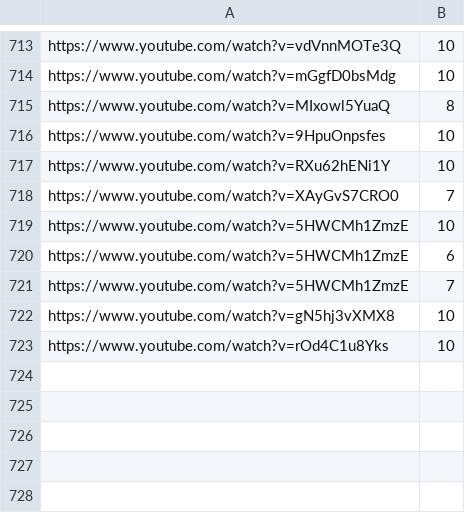
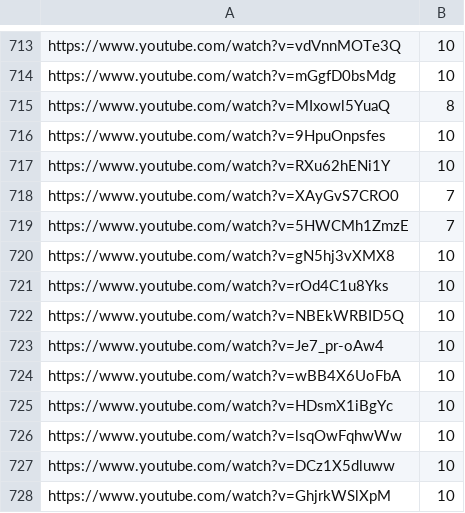
Before and after one commit to Leirach/julioprofe9001, a CSV file: memes/volumes.csv, drawn as a sheet; only a part is shown, gaps mark what is left out.

Commit message:
updated volumes.csv

```diff
--- a/memes/volumes.csv
+++ b/memes/volumes.csv
@@ -718,4 +718,2 @@ https://www.youtube.com/watch?v=RXu62hENi1Y,10
 https://www.youtube.com/watch?v=XAyGvS7CRO0,7
-https://www.youtube.com/watch?v=5HWCMh1ZmzE,10
-https://www.youtube.com/watch?v=5HWCMh1ZmzE,6
 https://www.youtube.com/watch?v=5HWCMh1ZmzE,7
@@ -723 +721,8 @@ https://www.youtube.com/watch?v=gN5hj3vXMX8,10
 https://www.youtube.com/watch?v=rOd4C1u8Yks,10
+https://www.youtube.com/watch?v=NBEkWRBID5Q,10
+https://www.youtube.com/watch?v=Je7_pr-oAw4,10
+https://www.youtube.com/watch?v=wBB4X6UoFbA,10
+https://www.youtube.com/watch?v=HDsmX1iBgYc,10
+https://www.youtube.com/watch?v=lsqOwFqhwWw,10
+https://www.youtube.com/watch?v=DCz1X5dluww,10
+https://www.youtube.com/watch?v=GhjrkWSlXpM,10
```
